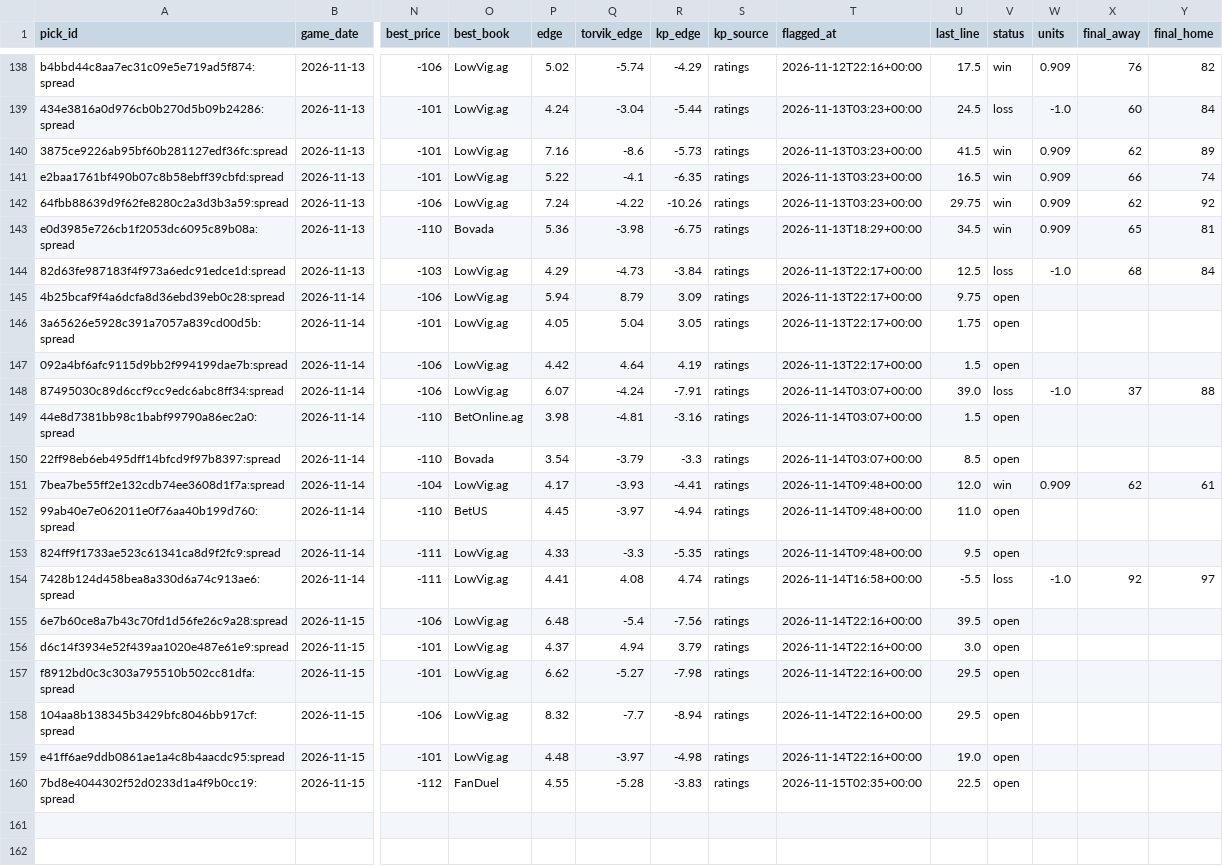
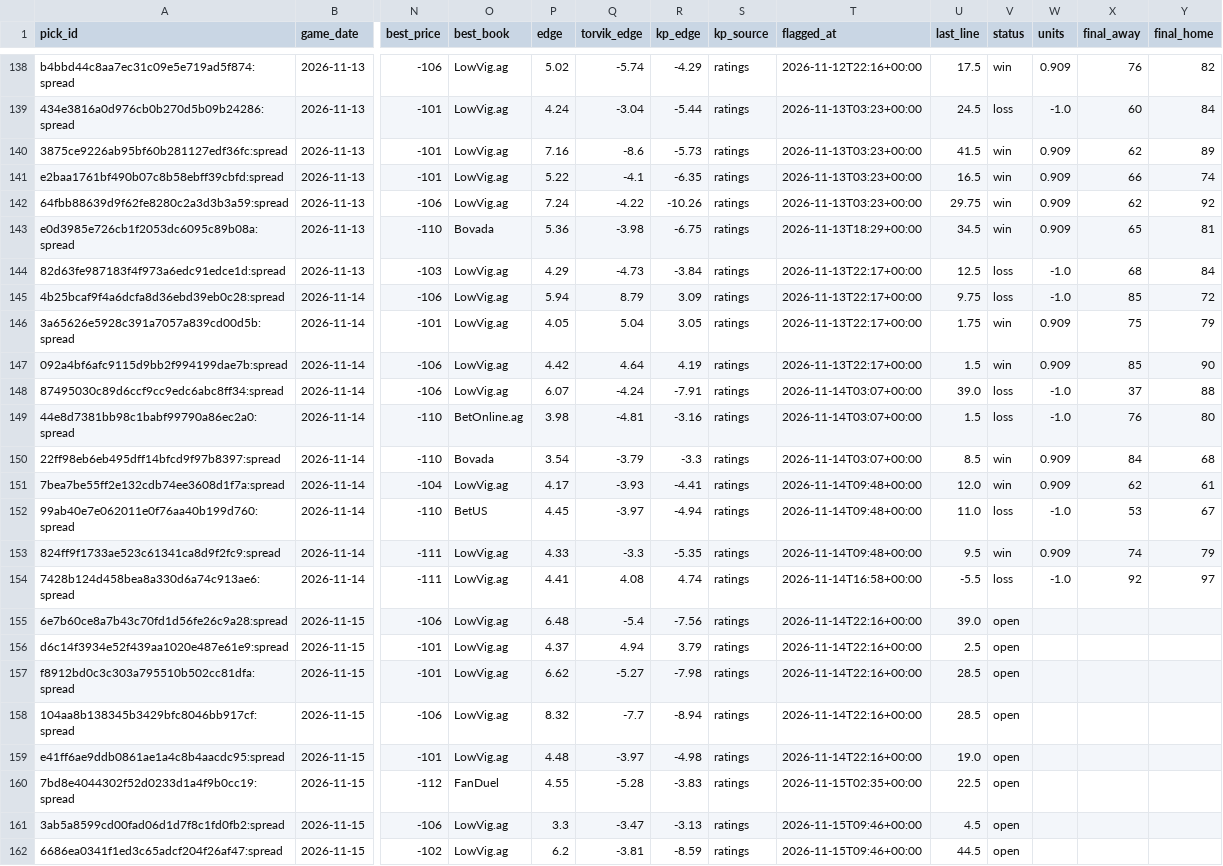
Before and after one commit to wheehawk/CBB_Mispricing, a CSV file: data/picks.csv, drawn as a sheet; only a part is shown, gaps mark what is left out; rows hold the shown columns only; the diff names each change by its address in the sheet, - before the commit and + after, or states it on an @@ line.

```diff
--- a/data/picks.csv
+++ b/data/picks.csv
-V145 (status): open
+V145 (status): loss
-W145 (units): (empty)
+W145 (units): -1.0
-X145 (final_away): (empty)
+X145 (final_away): 85
-Y145 (final_home): (empty)
+Y145 (final_home): 72
-V146:V147 (status): open
+V146:V147 (status): win
-W146:W147 (units): (empty)
+W146:W147 (units): 0.909
-X146 (final_away): (empty)
+X146 (final_away): 75
-Y146 (final_home): (empty)
+Y146 (final_home): 79
-X147 (final_away): (empty)
+X147 (final_away): 85
-Y147 (final_home): (empty)
+Y147 (final_home): 90
-V149 (status): open
+V149 (status): loss
-W149 (units): (empty)
+W149 (units): -1.0
-X149 (final_away): (empty)
+X149 (final_away): 76
-Y149 (final_home): (empty)
+Y149 (final_home): 80
-V150 (status): open
+V150 (status): win
-W150 (units): (empty)
+W150 (units): 0.909
-X150 (final_away): (empty)
+X150 (final_away): 84
-Y150 (final_home): (empty)
+Y150 (final_home): 68
-V152 (status): open
+V152 (status): loss
-W152 (units): (empty)
+W152 (units): -1.0
-X152 (final_away): (empty)
+X152 (final_away): 53
-Y152 (final_home): (empty)
+Y152 (final_home): 67
-V153 (status): open
+V153 (status): win
-W153 (units): (empty)
+W153 (units): 0.909
-X153 (final_away): (empty)
+X153 (final_away): 74
-Y153 (final_home): (empty)
+Y153 (final_home): 79
-U155 (last_line): 39.5
+U155 (last_line): 39.0
-U156 (last_line): 3.0
+U156 (last_line): 2.5
-U157:U158 (last_line): 29.5
+U157:U158 (last_line): 28.5
+row 161: 3ab5a8599cd00fad06d1d7f8c1fd0fb2:spread | 2026-11-15 | -106 | LowVig.ag | 3.3 | -3.47 | -3.13 | ratings | 2026-11-15T09:46+00:00 | 4.5 | open
+row 162: 6686ea0341f1ed3c65adcf204f26af47:spread | 2026-11-15 | -102 | LowVig.ag | 6.2 | -3.81 | -8.59 | ratings | 2026-11-15T09:46+00:00 | 44.5 | open
```
Also changed, not shown: 2 other files.
